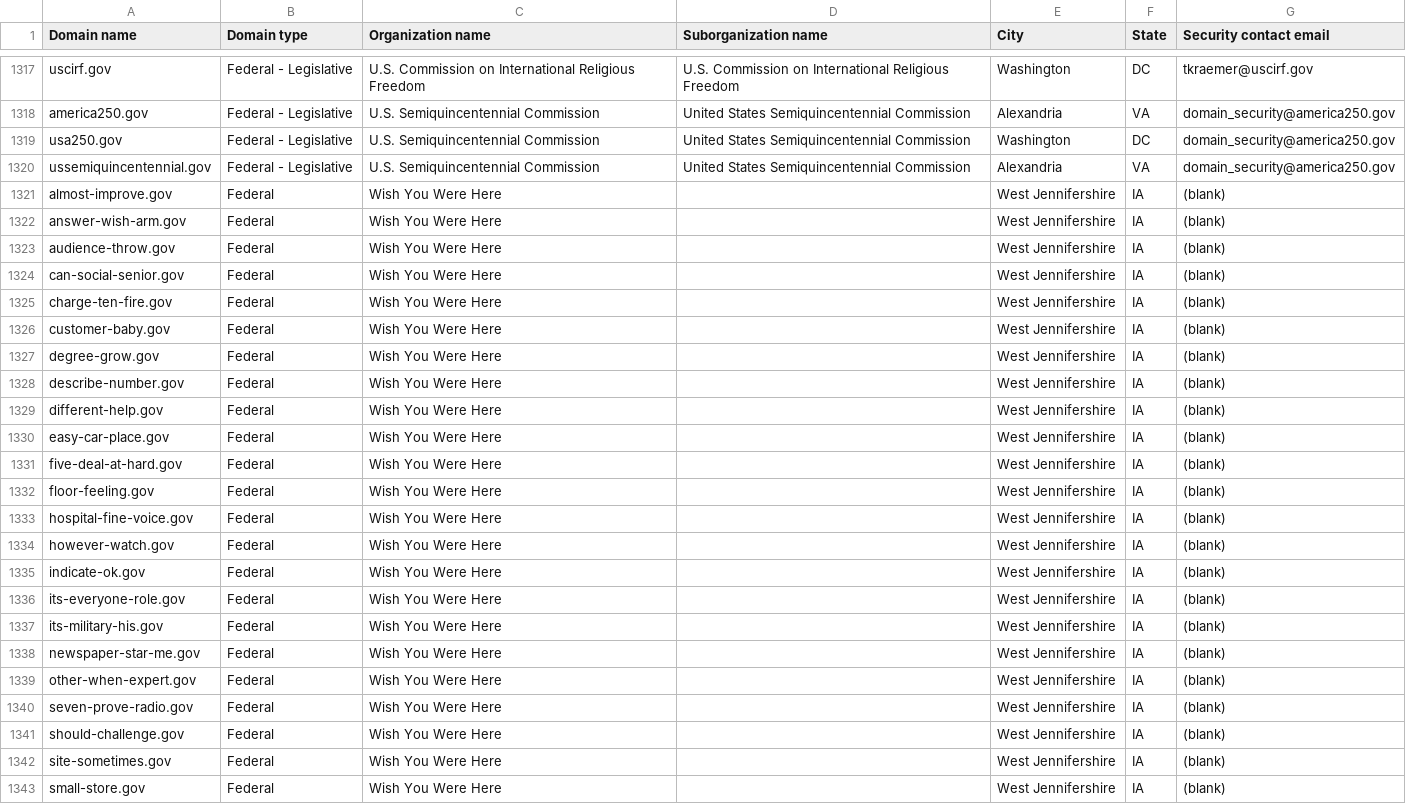
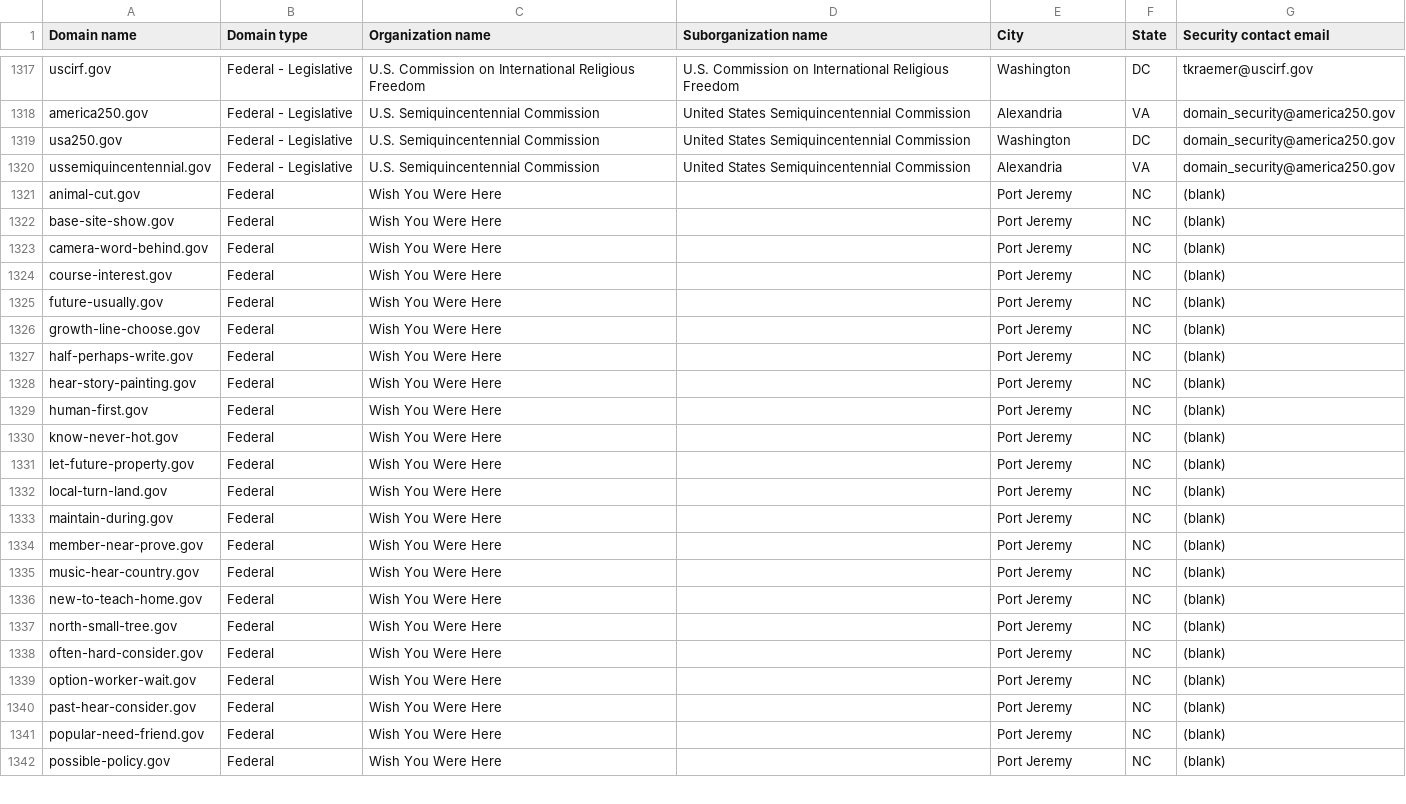
Before and after one commit to cisagov/dotgov-data-staging, a CSV file: current-federal-staging.csv, drawn as a sheet; only a part is shown, gaps mark what is left out; the diff covers the shown part only.

Commit message:
Flat: latest data (2026-08-18T07:24:25Z)

```diff
--- a/current-federal-staging.csv
+++ b/current-federal-staging.csv
@@ -1320,24 +1320,23 @@ usa250.gov,Federal - Legislative,U.S. Semiquincentennial Commission,United State
 ussemiquincentennial.gov,Federal - Legislative,U.S. Semiquincentennial Commission,United States Semiquincentennial Commission,Alexandria,VA,domain_security@america250.gov
-almost-improve.gov,Federal,Wish You Were Here,,West Jennifershire,IA,(blank)
-answer-wish-arm.gov,Federal,Wish You Were Here,,West Jennifershire,IA,(blank)
-audience-throw.gov,Federal,Wish You Were Here,,West Jennifershire,IA,(blank)
-can-social-senior.gov,Federal,Wish You Were Here,,West Jennifershire,IA,(blank)
-charge-ten-fire.gov,Federal,Wish You Were Here,,West Jennifershire,IA,(blank)
-customer-baby.gov,Federal,Wish You Were Here,,West Jennifershire,IA,(blank)
-degree-grow.gov,Federal,Wish You Were Here,,West Jennifershire,IA,(blank)
-describe-number.gov,Federal,Wish You Were Here,,West Jennifershire,IA,(blank)
-different-help.gov,Federal,Wish You Were Here,,West Jennifershire,IA,(blank)
-easy-car-place.gov,Federal,Wish You Were Here,,West Jennifershire,IA,(blank)
-five-deal-at-hard.gov,Federal,Wish You Were Here,,West Jennifershire,IA,(blank)
-floor-feeling.gov,Federal,Wish You Were Here,,West Jennifershire,IA,(blank)
-hospital-fine-voice.gov,Federal,Wish You Were Here,,West Jennifershire,IA,(blank)
-however-watch.gov,Federal,Wish You Were Here,,West Jennifershire,IA,(blank)
-indicate-ok.gov,Federal,Wish You Were Here,,West Jennifershire,IA,(blank)
-its-everyone-role.gov,Federal,Wish You Were Here,,West Jennifershire,IA,(blank)
-its-military-his.gov,Federal,Wish You Were Here,,West Jennifershire,IA,(blank)
-newspaper-star-me.gov,Federal,Wish You Were Here,,West Jennifershire,IA,(blank)
-other-when-expert.gov,Federal,Wish You Were Here,,West Jennifershire,IA,(blank)
-seven-prove-radio.gov,Federal,Wish You Were Here,,West Jennifershire,IA,(blank)
-should-challenge.gov,Federal,Wish You Were Here,,West Jennifershire,IA,(blank)
-site-sometimes.gov,Federal,Wish You Were Here,,West Jennifershire,IA,(blank)
-small-store.gov,Federal,Wish You Were Here,,West Jennifershire,IA,(blank)
+animal-cut.gov,Federal,Wish You Were Here,,Port Jeremy,NC,(blank)
+base-site-show.gov,Federal,Wish You Were Here,,Port Jeremy,NC,(blank)
+camera-word-behind.gov,Federal,Wish You Were Here,,Port Jeremy,NC,(blank)
+course-interest.gov,Federal,Wish You Were Here,,Port Jeremy,NC,(blank)
+future-usually.gov,Federal,Wish You Were Here,,Port Jeremy,NC,(blank)
+growth-line-choose.gov,Federal,Wish You Were Here,,Port Jeremy,NC,(blank)
+half-perhaps-write.gov,Federal,Wish You Were Here,,Port Jeremy,NC,(blank)
+hear-story-painting.gov,Federal,Wish You Were Here,,Port Jeremy,NC,(blank)
+human-first.gov,Federal,Wish You Were Here,,Port Jeremy,NC,(blank)
+know-never-hot.gov,Federal,Wish You Were Here,,Port Jeremy,NC,(blank)
+let-future-property.gov,Federal,Wish You Were Here,,Port Jeremy,NC,(blank)
+local-turn-land.gov,Federal,Wish You Were Here,,Port Jeremy,NC,(blank)
+maintain-during.gov,Federal,Wish You Were Here,,Port Jeremy,NC,(blank)
+member-near-prove.gov,Federal,Wish You Were Here,,Port Jeremy,NC,(blank)
+music-hear-country.gov,Federal,Wish You Were Here,,Port Jeremy,NC,(blank)
+new-to-teach-home.gov,Federal,Wish You Were Here,,Port Jeremy,NC,(blank)
+north-small-tree.gov,Federal,Wish You Were Here,,Port Jeremy,NC,(blank)
+often-hard-consider.gov,Federal,Wish You Were Here,,Port Jeremy,NC,(blank)
+option-worker-wait.gov,Federal,Wish You Were Here,,Port Jeremy,NC,(blank)
+past-hear-consider.gov,Federal,Wish You Were Here,,Port Jeremy,NC,(blank)
+popular-need-friend.gov,Federal,Wish You Were Here,,Port Jeremy,NC,(blank)
+possible-policy.gov,Federal,Wish You Were Here,,Port Jeremy,NC,(blank)
```
Also changed, not shown: 1 added row and 28 edited cells elsewhere in this file, 1 other file.
